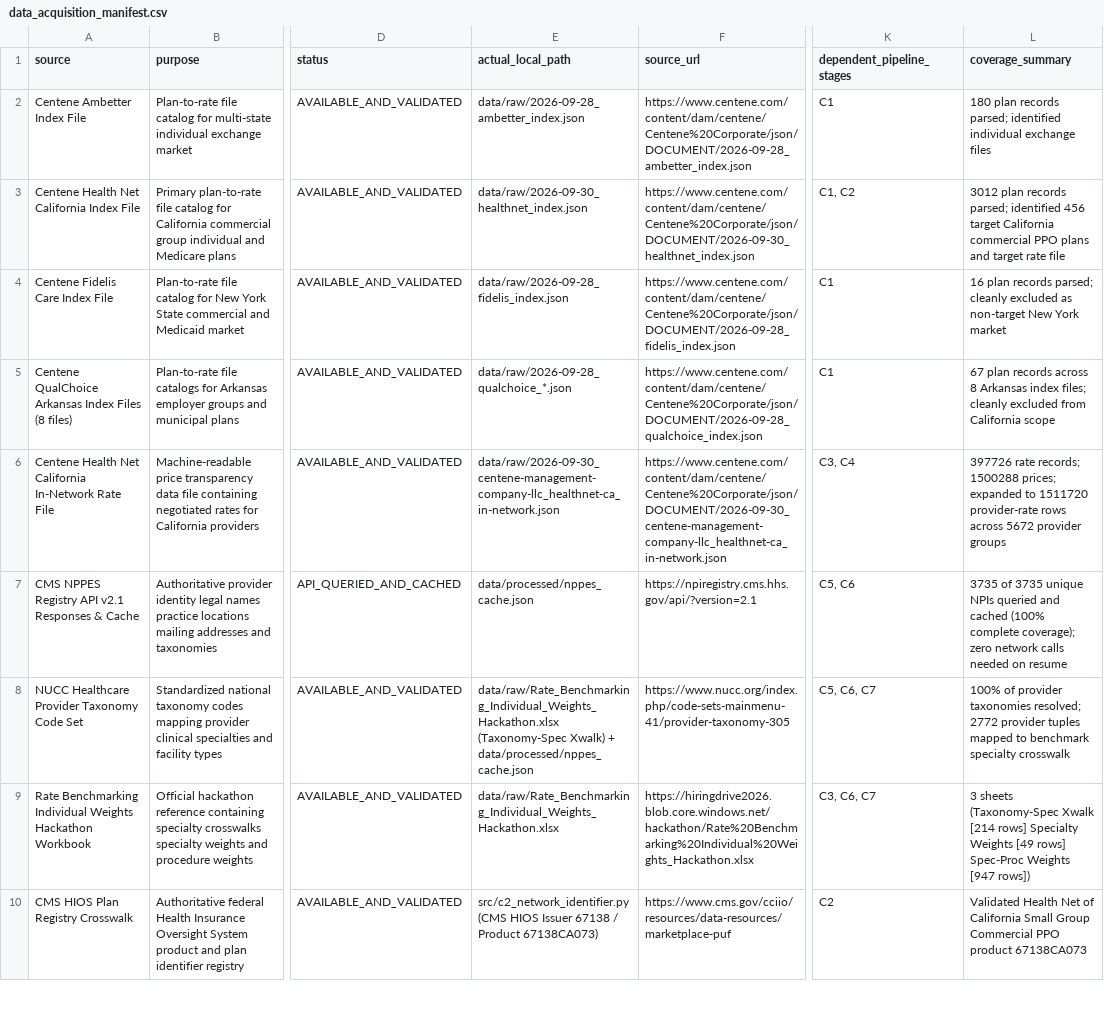
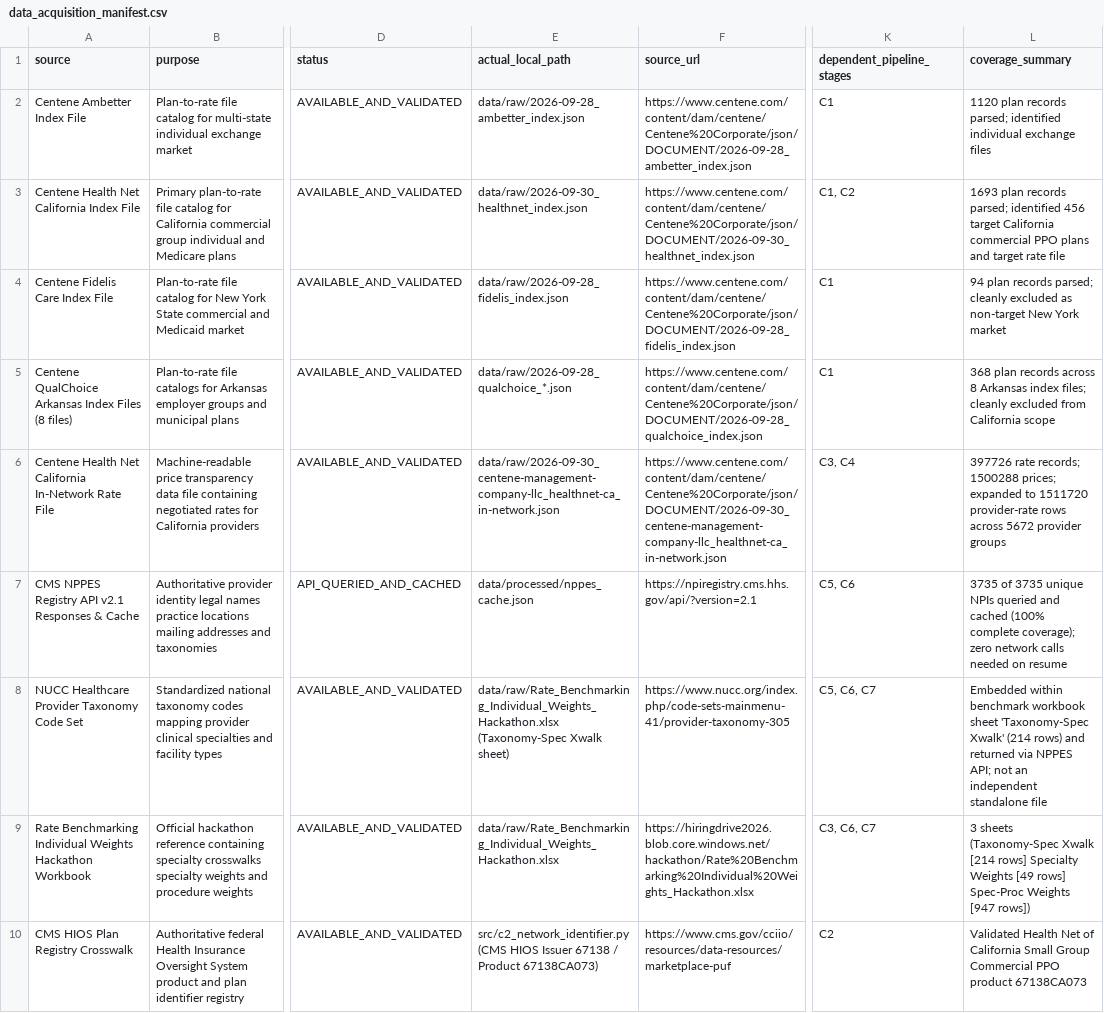
Before and after one commit to Gopal1909/HiLabs-hackathon-project, a CSV file: outputs/data_acquisition_manifest.csv, drawn as a sheet; only a part is shown, gaps mark what is left out; the diff names each change by its address in the sheet, - before the commit and + after, or states it on an @@ line.

Commit message:
fix: remediate audit findings, add regression test suite, and update reports
- Fix C4 provider reference expansion to support multi-reference arrays
- Fix C7 procedure weight parsing for float-formatted string numbers
- Fix C1 cache filename generation by stripping URL query parameters
- Expand C2 issuer name matching to recognize spaced 'Health Net'
- Update data acquisition manifest with exact brand plan counts
- Add comprehensive codebase audit report and machine-readable findings CSV
- Add beginner-friendly technical explanation guide
- Add test_audit_regressions.py covering edge cases (119 total passing tests)

```diff
--- a/outputs/data_acquisition_manifest.csv
+++ b/outputs/data_acquisition_manifest.csv
-L2 (coverage_summary): 180 plan records…
+L2 (coverage_summary): 1120 plan records…
-L3 (coverage_summary): 3012 plan records…
+L3 (coverage_summary): 1693 plan records…
-L4 (coverage_summary): 16 plan records…
+L4 (coverage_summary): 94 plan records…
-L5 (coverage_summary): 67 plan records…
+L5 (coverage_summary): 368 plan records…
-E8 (actual_local_path): data/raw/Rate_Benchmarking_Individual_Weights_Hackathon.xlsx (Taxonomy-Spec Xwalk) + data/processed/nppes_cache.json
+E8 (actual_local_path): data/raw/Rate_Benchmarking_Individual_Weights_Hackathon.xlsx (Taxonomy-Spec Xwalk sheet)
-L8 (coverage_summary): 100% of provider taxonomies resolved; 2772 provider tuples mapped to benchmark specialty crosswalk
+L8 (coverage_summary): Embedded within benchmark workbook sheet 'Taxonomy-Spec Xwalk' (214 rows) and returned via NPPES API; not an independent standalone file
```
Also changed, not shown: 10 other files.
